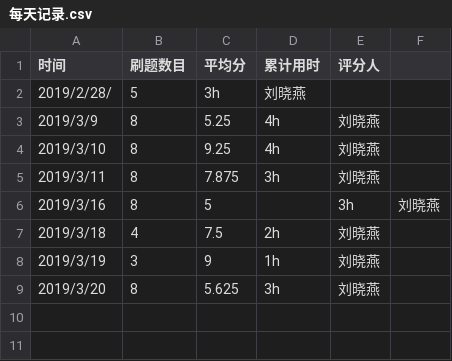
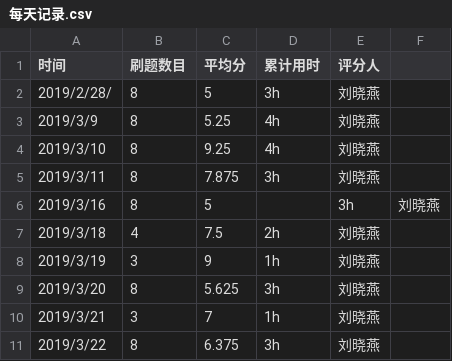
Before and after one commit to ML1019/C_language_practice, a CSV file: daily/每天记录.csv, drawn as a sheet; the diff names each change by its address in the sheet, - before the commit and + after, or states it on an @@ line.

Commit message:
Update 每天记录.csv

```diff
--- a/daily/每天记录.csv
+++ b/daily/每天记录.csv
-B2 (刷题数目): 5
+B2 (刷题数目): 8
-C2 (平均分): 3h
+C2 (平均分): 5
-D2 (累计用时): 刘晓燕
+D2 (累计用时): 3h
-E2 (评分人): (empty)
+E2 (评分人): 刘晓燕
+row 10: 2019/3/21 | 3 | 7 | 1h | 刘晓燕
+row 11: 2019/3/22 | 8 | 6.375 | 3h | 刘晓燕
```
